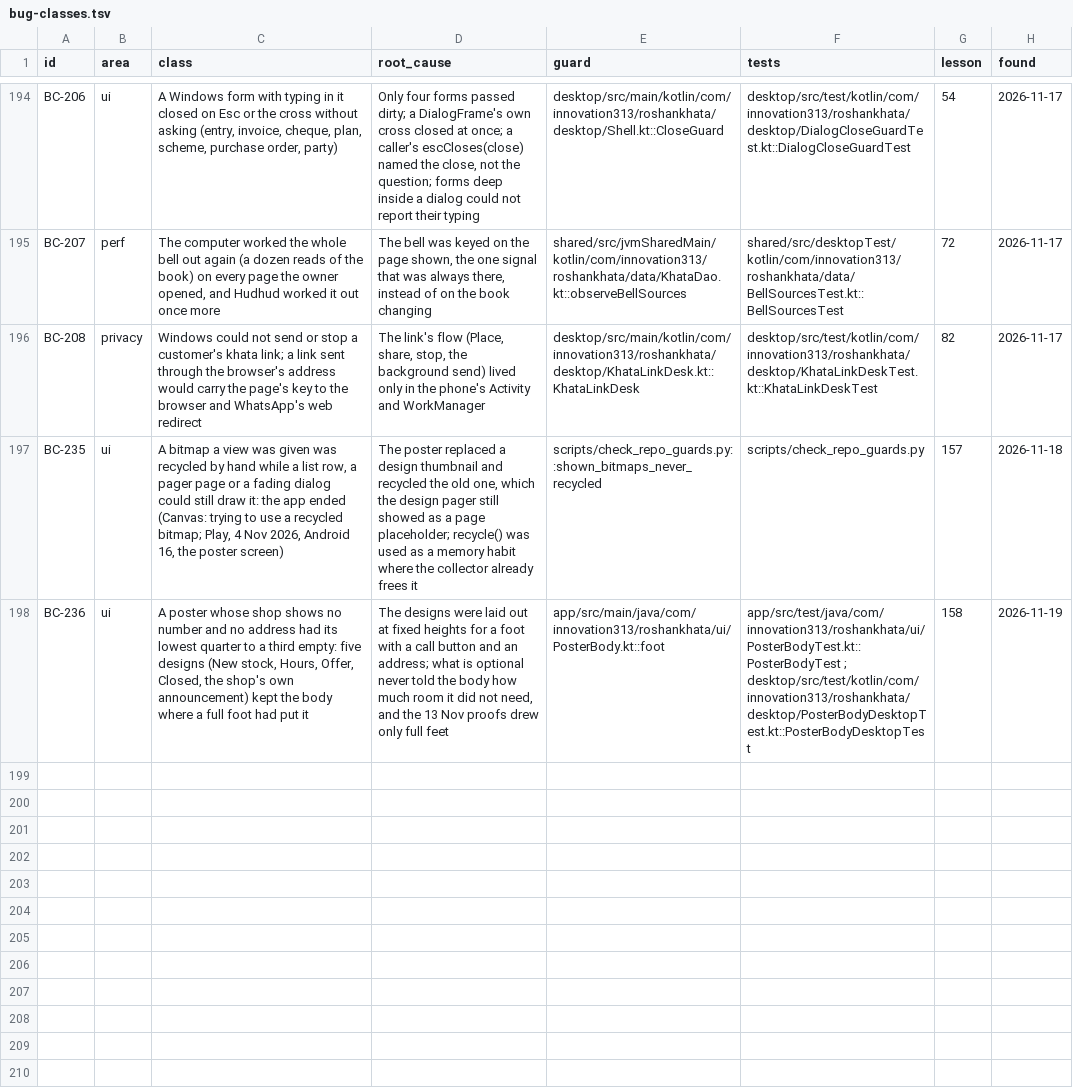
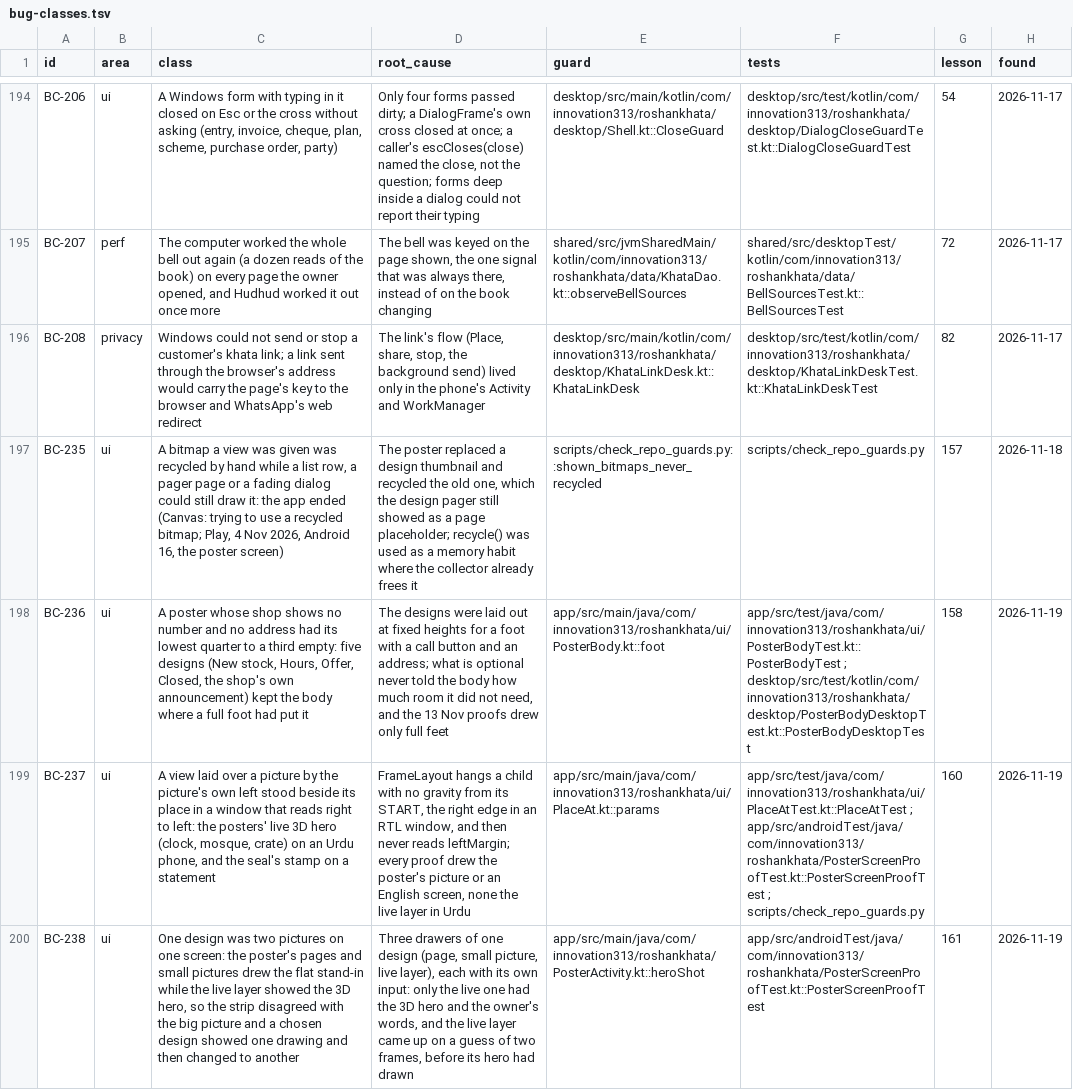
Before and after one commit to aliehtisham052-dotcom/RoshanKhata, a TSV file: docs/bug-classes.tsv, drawn as a sheet; only a part is shown, gaps mark what is left out; the diff names each change by its address in the sheet, - before the commit and + after, or states it on an @@ line.

```diff
--- a/docs/bug-classes.tsv
+++ b/docs/bug-classes.tsv
+row 199: BC-237 | ui | A view laid over a picture by the picture's own left stood beside its place in a window that reads right to left: the posters' live 3D hero (clock, mosque, crate) on an Urdu phone, and the seal's stamp on a statement | FrameLayout hangs a child with no gravity from its START, the right edge in an RTL window, and then never reads leftMargin; every proof drew the poster's picture or an English screen, none the live layer in Urdu | app/src/main/java/com/innovation313/roshankhata/ui/PlaceAt.kt::params | app/src/test/java/com/innovation313/roshankhata/ui/PlaceAtTest.kt::PlaceAtTest ; app/src/androidTest/java/com/innovation313/roshankhata/PosterScreenProofTest.kt::PosterScreenProofTest ; scripts/check_repo_guards.py | 160 | 2026-11-19
+row 200: BC-238 | ui | One design was two pictures on one screen: the poster's pages and small pictures drew the flat stand-in while the live layer showed the 3D hero, so the strip disagreed with the big picture and a chosen design showed one drawing and then changed to another | Three drawers of one design (page, small picture, live layer), each with its own input: only the live one had the 3D hero and the owner's words, and the live layer came up on a guess of two frames, before its hero had drawn | app/src/main/java/com/innovation313/roshankhata/PosterActivity.kt::heroShot | app/src/androidTest/java/com/innovation313/roshankhata/PosterScreenProofTest.kt::PosterScreenProofTest | 161 | 2026-11-19
```
Also changed, not shown: 10 other files.
